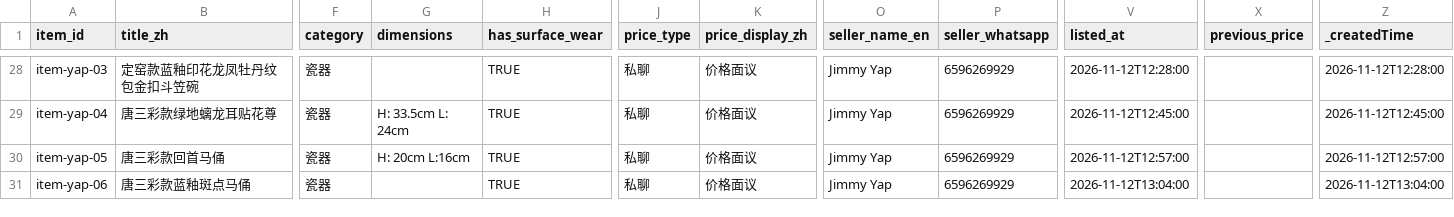
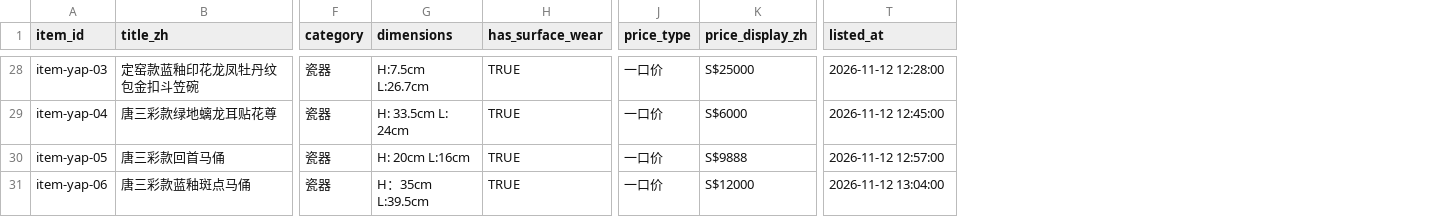
Before and after one commit to maggie118/gudong.app, a CSV file: data/items.csv, drawn as a sheet; only a part is shown, gaps mark what is left out; removed rows and columns are numbered as before the commit, all else as after; the diff covers the shown part only; the diff names each change by its address in the sheet, - before the commit and + after, or states it on an @@ line.

Commit message:
items sheet: drop 4 redundant columns (seller_name_en, seller_whatsapp, previous_price, _createdTime); fallback CSV + sort key follow

```diff
--- a/data/items.csv
+++ b/data/items.csv
-column O (seller_name_en), rows 28-31: all Jimmy Yap
-column P (seller_whatsapp), rows 28-31: all 6596269929
-column X (previous_price), empty
-column Z (_createdTime), rows 28-31: 2026-11-12T12:28:00 | 2026-11-12T12:45:00 | 2026-11-12T12:57:00 | 2026-11-12T13:04:00
-G28 (dimensions): (empty)
+G28 (dimensions): H:7.5cm L:26.7cm
-J28:J31 (price_type): 私聊
+J28:J31 (price_type): 一口价
-K28 (price_display_zh): 价格面议
+K28 (price_display_zh): S$25000
-T28 (listed_at): 2026-11-12T12:28:00
+T28 (listed_at): 2026-11-12 12:28:00
-K29 (price_display_zh): 价格面议
+K29 (price_display_zh): S$6000
-T29 (listed_at): 2026-11-12T12:45:00
+T29 (listed_at): 2026-11-12 12:45:00
-K30 (price_display_zh): 价格面议
+K30 (price_display_zh): S$9888
-T30 (listed_at): 2026-11-12T12:57:00
+T30 (listed_at): 2026-11-12 12:57:00
-G31 (dimensions): (empty)
+G31 (dimensions): H：35cm L:39.5cm
-K31 (price_display_zh): 价格面议
+K31 (price_display_zh): S$12000
-T31 (listed_at): 2026-11-12T13:04:00
+T31 (listed_at): 2026-11-12 13:04:00
```
Also changed, not shown: 30 edited cells elsewhere in this file, 2 other files.
